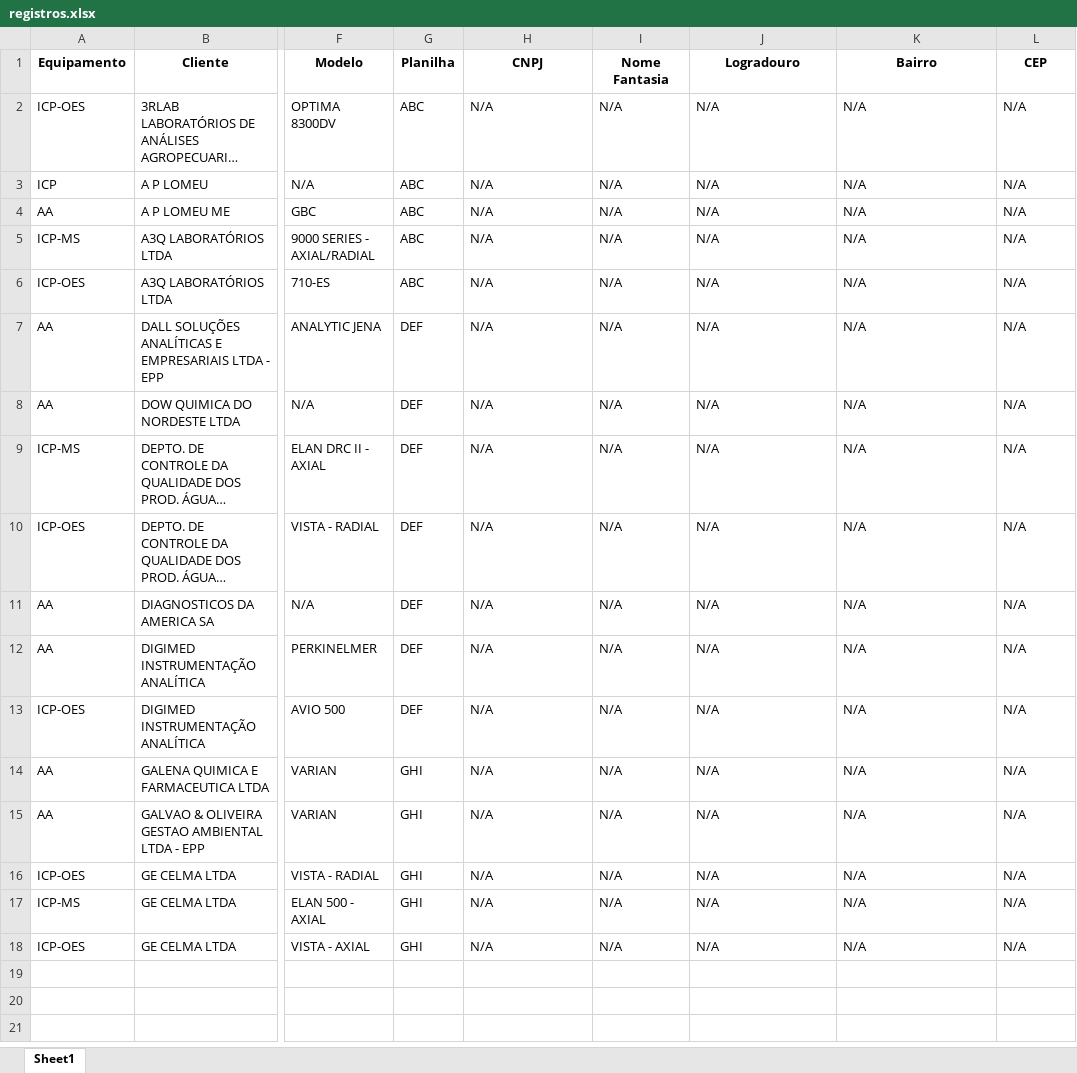
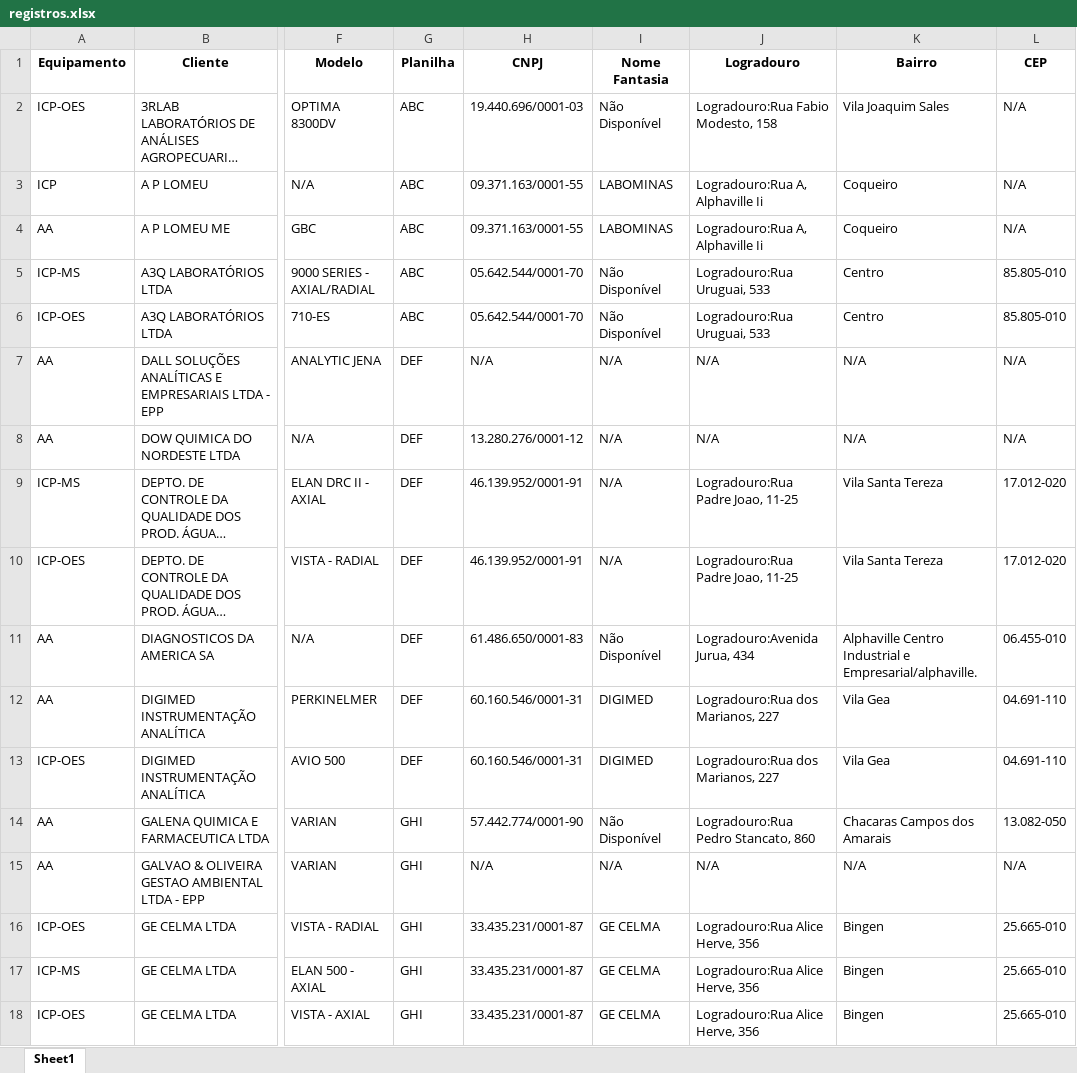
Before and after one commit to DHMarmita/Automa-o-do-Gabs, an Excel workbook: registros.xlsx, sheet Sheet1, drawn as a sheet; only a part is shown, gaps mark what is left out; long unchanged cells end in …; values as stored, in another font and other column widths than the file's, no borders; the diff names each change by its address in the sheet, - before the commit and + after, or states it on an @@ line.

```diff
--- a/registros.xlsx (sheet Sheet1)
+++ b/registros.xlsx (sheet Sheet1)
-H2 (CNPJ): N/A
+H2 (CNPJ): 19.440.696/0001-03
-I2 (Nome Fantasia): N/A
+I2 (Nome Fantasia): Não Disponível
-J2 (Logradouro): N/A
+J2 (Logradouro): Logradouro:Rua Fabio Modesto, 158
-K2 (Bairro): N/A
+K2 (Bairro): Vila Joaquim Sales
-H3:H4 (CNPJ): N/A
+H3:H4 (CNPJ): 09.371.163/0001-55
-I3:I4 (Nome Fantasia): N/A
+I3:I4 (Nome Fantasia): LABOMINAS
-J3:J4 (Logradouro): N/A
+J3:J4 (Logradouro): Logradouro:Rua A, Alphaville Ii
-K3:K4 (Bairro): N/A
+K3:K4 (Bairro): Coqueiro
-H5:H6 (CNPJ): N/A
+H5:H6 (CNPJ): 05.642.544/0001-70
-I5:I6 (Nome Fantasia): N/A
+I5:I6 (Nome Fantasia): Não Disponível
-J5:J6 (Logradouro): N/A
+J5:J6 (Logradouro): Logradouro:Rua Uruguai, 533
-K5:K6 (Bairro): N/A
+K5:K6 (Bairro): Centro
-L5:L6 (CEP): N/A
+L5:L6 (CEP): 85.805-010
-H8 (CNPJ): N/A
+H8 (CNPJ): 13.280.276/0001-12
-H9:H10 (CNPJ): N/A
+H9:H10 (CNPJ): 46.139.952/0001-91
-J9:J10 (Logradouro): N/A
+J9:J10 (Logradouro): Logradouro:Rua Padre Joao, 11-25
-K9:K10 (Bairro): N/A
+K9:K10 (Bairro): Vila Santa Tereza
-L9:L10 (CEP): N/A
+L9:L10 (CEP): 17.012-020
-H11 (CNPJ): N/A
+H11 (CNPJ): 61.486.650/0001-83
-I11 (Nome Fantasia): N/A
+I11 (Nome Fantasia): Não Disponível
-J11 (Logradouro): N/A
+J11 (Logradouro): Logradouro:Avenida Jurua, 434
-K11 (Bairro): N/A
+K11 (Bairro): Alphaville Centro Industrial e Empresarial/alphaville.
-L11 (CEP): N/A
+L11 (CEP): 06.455-010
-H12:H13 (CNPJ): N/A
+H12:H13 (CNPJ): 60.160.546/0001-31
-I12:I13 (Nome Fantasia): N/A
+I12:I13 (Nome Fantasia): DIGIMED
-J12:J13 (Logradouro): N/A
+J12:J13 (Logradouro): Logradouro:Rua dos Marianos, 227
-K12:K13 (Bairro): N/A
+K12:K13 (Bairro): Vila Gea
-L12:L13 (CEP): N/A
+L12:L13 (CEP): 04.691-110
-H14 (CNPJ): N/A
+H14 (CNPJ): 57.442.774/0001-90
-I14 (Nome Fantasia): N/A
+I14 (Nome Fantasia): Não Disponível
-J14 (Logradouro): N/A
+J14 (Logradouro): Logradouro:Rua Pedro Stancato, 860
-K14 (Bairro): N/A
+K14 (Bairro): Chacaras Campos dos Amarais
-L14 (CEP): N/A
+L14 (CEP): 13.082-050
-H16:H18 (CNPJ): N/A
+H16:H18 (CNPJ): 33.435.231/0001-87
-I16:I18 (Nome Fantasia): N/A
+I16:I18 (Nome Fantasia): GE CELMA
-J16:J18 (Logradouro): N/A
+J16:J18 (Logradouro): Logradouro:Rua Alice Herve, 356
-K16:K18 (Bairro): N/A
+K16:K18 (Bairro): Bingen
-L16:L18 (CEP): N/A
+L16:L18 (CEP): 25.665-010
```
Also changed, not shown: 2 other files.
